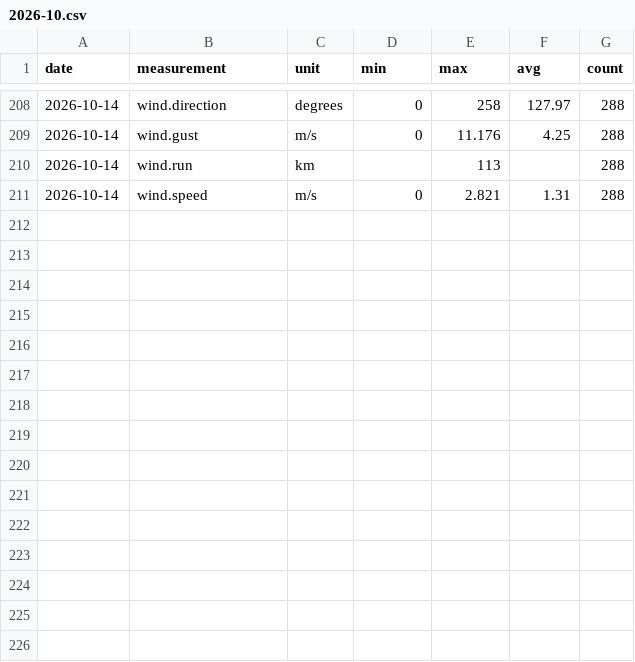
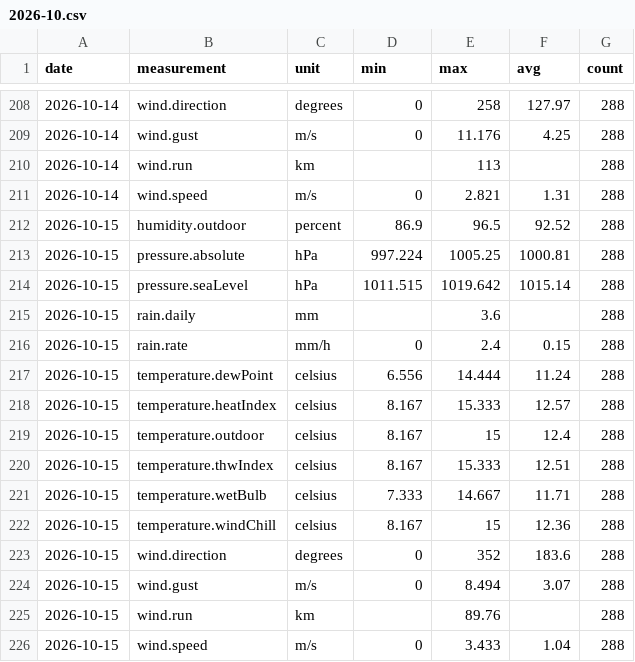
Before and after one commit to lgriffin/weatherlink_website, a CSV file: stations/151987/daily/2026/2026-10.csv, drawn as a sheet; only a part is shown, gaps mark what is left out.

```diff
--- a/stations/151987/daily/2026/2026-10.csv
+++ b/stations/151987/daily/2026/2026-10.csv
@@ -211 +211,16 @@ date,measurement,unit,min,max,avg,count
 2026-10-14,wind.speed,m/s,0,2.821,1.31,288
+2026-10-15,humidity.outdoor,percent,86.9,96.5,92.52,288
+2026-10-15,pressure.absolute,hPa,997.224,1005.25,1000.81,288
+2026-10-15,pressure.seaLevel,hPa,1011.515,1019.642,1015.14,288
+2026-10-15,rain.daily,mm,,3.6,,288
+2026-10-15,rain.rate,mm/h,0,2.4,0.15,288
+2026-10-15,temperature.dewPoint,celsius,6.556,14.444,11.24,288
+2026-10-15,temperature.heatIndex,celsius,8.167,15.333,12.57,288
+2026-10-15,temperature.outdoor,celsius,8.167,15,12.4,288
+2026-10-15,temperature.thwIndex,celsius,8.167,15.333,12.51,288
+2026-10-15,temperature.wetBulb,celsius,7.333,14.667,11.71,288
+2026-10-15,temperature.windChill,celsius,8.167,15,12.36,288
+2026-10-15,wind.direction,degrees,0,352,183.6,288
+2026-10-15,wind.gust,m/s,0,8.494,3.07,288
+2026-10-15,wind.run,km,,89.76,,288
+2026-10-15,wind.speed,m/s,0,3.433,1.04,288
```
Also changed, not shown: 3 other files.
